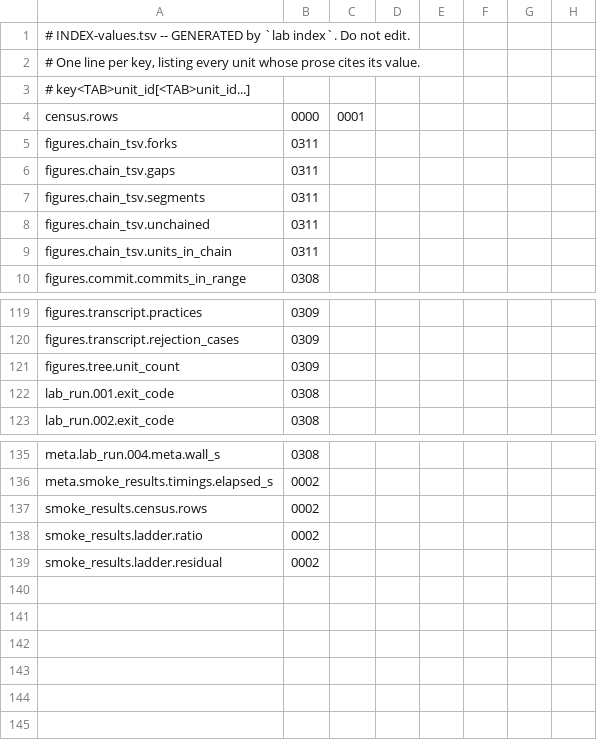
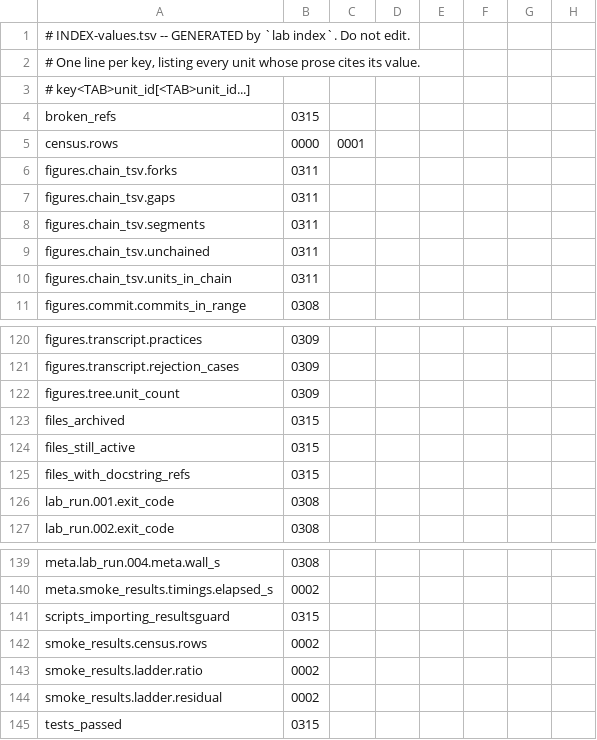
Before and after one commit to juliansambranojr/Primebeat_081426, a TSV file: INDEX-values.tsv, drawn as a sheet; only a part is shown, gaps mark what is left out; the diff names each change by its address in the sheet, - before the commit and + after, or states it on an @@ line.

```diff
--- a/INDEX-values.tsv
+++ b/INDEX-values.tsv
+row 4: broken_refs | 0315
+row 123: files_archived | 0315
+row 124: files_still_active | 0315
+row 125: files_with_docstring_refs | 0315
+row 141: scripts_importing_resultsguard | 0315
+row 145: tests_passed | 0315
```
Also changed, not shown: CHAIN.tsv, 16 other files.
